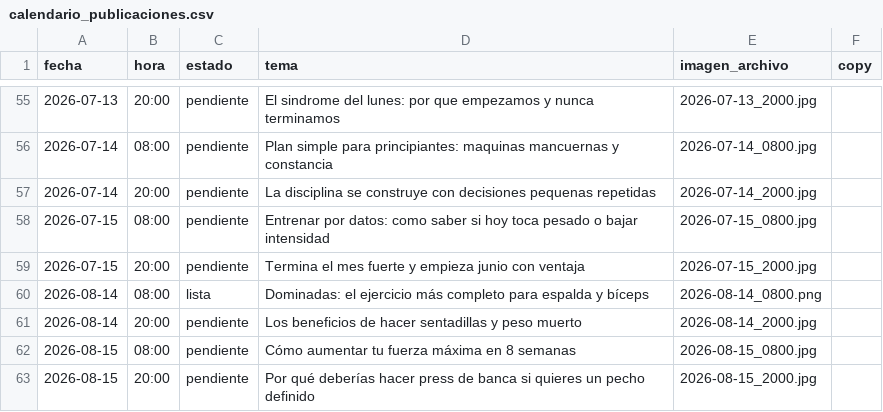
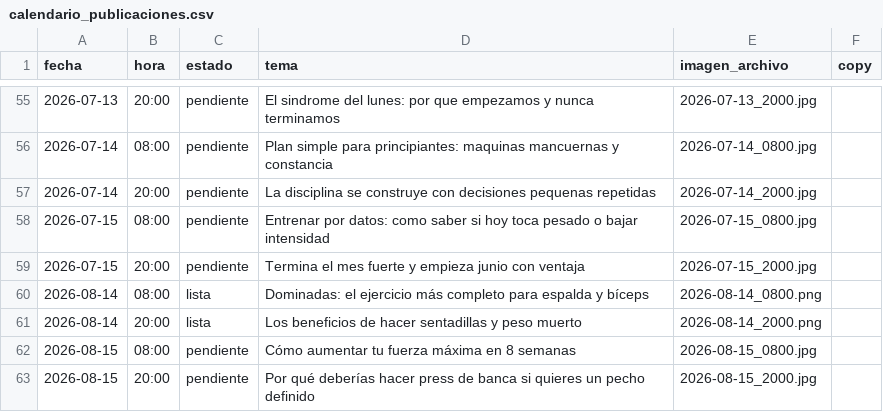
Before and after one commit to mysterrpj/megagym-publicador-incansable, a CSV file: calendario_publicaciones.csv, drawn as a sheet; only a part is shown, gaps mark what is left out.

Commit message:
chore: preparar publicacion MEGAGYM 2026-08-14 20:00

```diff
--- a/calendario_publicaciones.csv
+++ b/calendario_publicaciones.csv
@@ -60,3 +60,3 @@ fecha,hora,estado,tema,imagen_archivo,copy
 2026-08-14,08:00,lista,Dominadas: el ejercicio más completo para espalda y bíceps,2026-08-14_0800.png,
-2026-08-14,20:00,pendiente,Los beneficios de hacer sentadillas y peso muerto,2026-08-14_2000.jpg,
+2026-08-14,20:00,lista,Los beneficios de hacer sentadillas y peso muerto,2026-08-14_2000.png,
 2026-08-15,08:00,pendiente,Cómo aumentar tu fuerza máxima en 8 semanas,2026-08-15_0800.jpg,
```
